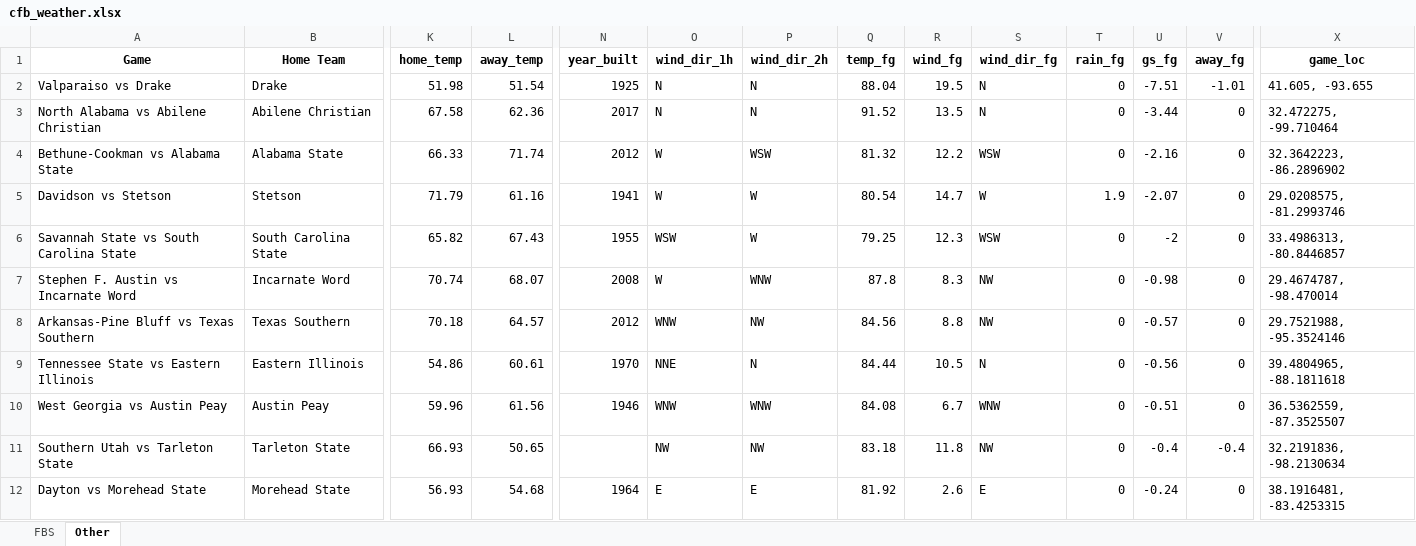
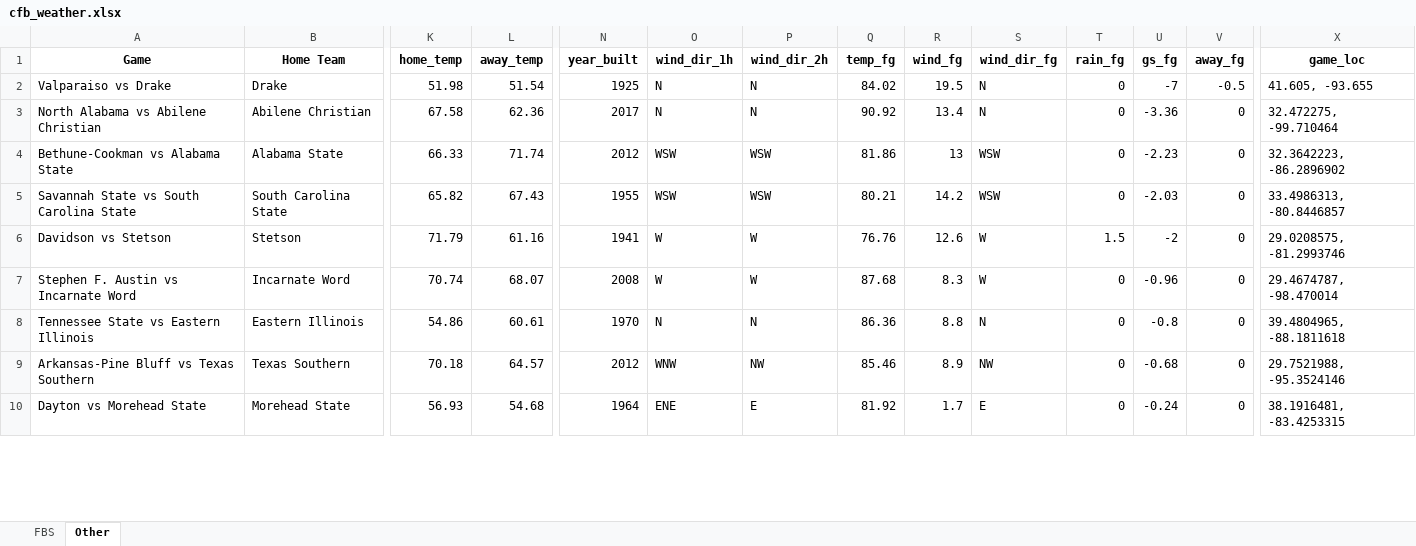
Before and after one commit to mslade50/football_weather, an Excel workbook: cfb_weather.xlsx, sheet Other, drawn as a sheet; only a part is shown, gaps mark what is left out; values as stored, in another font and other column widths than the file's, no borders; removed rows and columns are numbered as before the commit, all else as after; rows hold the shown columns only; the diff covers the shown part only; the diff names each change by its address in the sheet, - before the commit and + after, or states it on an @@ line.

```diff
--- a/cfb_weather.xlsx (sheet Other)
+++ b/cfb_weather.xlsx (sheet Other)
-Q2 (temp_fg): 88.04
+Q2 (temp_fg): 84.02
-U2 (gs_fg): -7.51
+U2 (gs_fg): -7
-V2 (away_fg): -1.01
+V2 (away_fg): -0.5
-Q3 (temp_fg): 91.52
+Q3 (temp_fg): 90.92
-R3 (wind_fg): 13.5
+R3 (wind_fg): 13.4
-U3 (gs_fg): -3.44
+U3 (gs_fg): -3.36
-O4 (wind_dir_1h): W
+O4 (wind_dir_1h): WSW
-Q4 (temp_fg): 81.32
+Q4 (temp_fg): 81.86
-R4 (wind_fg): 12.2
+R4 (wind_fg): 13
-U4 (gs_fg): -2.16
+U4 (gs_fg): -2.23
-row 5: Davidson vs Stetson | Stetson | 71.79 | 61.16 | 1941 | W | W | 80.54 | 14.7 | W | 1.9 | -2.07 | 0 | 29.0208575, -81.2993746
-P5 (wind_dir_2h): W
+P5 (wind_dir_2h): WSW
-Q5 (temp_fg): 79.25
+Q5 (temp_fg): 80.21
-R5 (wind_fg): 12.3
+R5 (wind_fg): 14.2
-U5 (gs_fg): -2
+U5 (gs_fg): -2.03
+row 6: Davidson vs Stetson | Stetson | 71.79 | 61.16 | 1941 | W | W | 76.76 | 12.6 | W | 1.5 | -2 | 0 | 29.0208575, -81.2993746
-P7 (wind_dir_2h): WNW
+P7 (wind_dir_2h): W
-Q7 (temp_fg): 87.8
+Q7 (temp_fg): 87.68
-S7 (wind_dir_fg): NW
+S7 (wind_dir_fg): W
-U7 (gs_fg): -0.98
+U7 (gs_fg): -0.96
+row 8: Tennessee State vs Eastern Illinois | Eastern Illinois | 54.86 | 60.61 | 1970 | N | N | 86.36 | 8.8 | N | 0 | -0.8 | 0 | 39.4804965, -88.1811618
-Q9 (temp_fg): 84.56
+Q9 (temp_fg): 85.46
-R9 (wind_fg): 8.8
+R9 (wind_fg): 8.9
-U9 (gs_fg): -0.57
+U9 (gs_fg): -0.68
-row 9: Tennessee State vs Eastern Illinois | Eastern Illinois | 54.86 | 60.61 | 1970 | NNE | N | 84.44 | 10.5 | N | 0 | -0.56 | 0 | 39.4804965, -88.1811618
-row 10: West Georgia vs Austin Peay | Austin Peay | 59.96 | 61.56 | 1946 | WNW | WNW | 84.08 | 6.7 | WNW | 0 | -0.51 | 0 | 36.5362559, -87.3525507
-row 11: Southern Utah vs Tarleton State | Tarleton State | 66.93 | 50.65 |  | NW | NW | 83.18 | 11.8 | NW | 0 | -0.4 | -0.4 | 32.2191836, -98.2130634
-O10 (wind_dir_1h): E
+O10 (wind_dir_1h): ENE
-R10 (wind_fg): 2.6
+R10 (wind_fg): 1.7
```
Also changed, not shown: 3 added rows, 1 removed row and 119 edited cells elsewhere in this sheet, sheet FBS.
